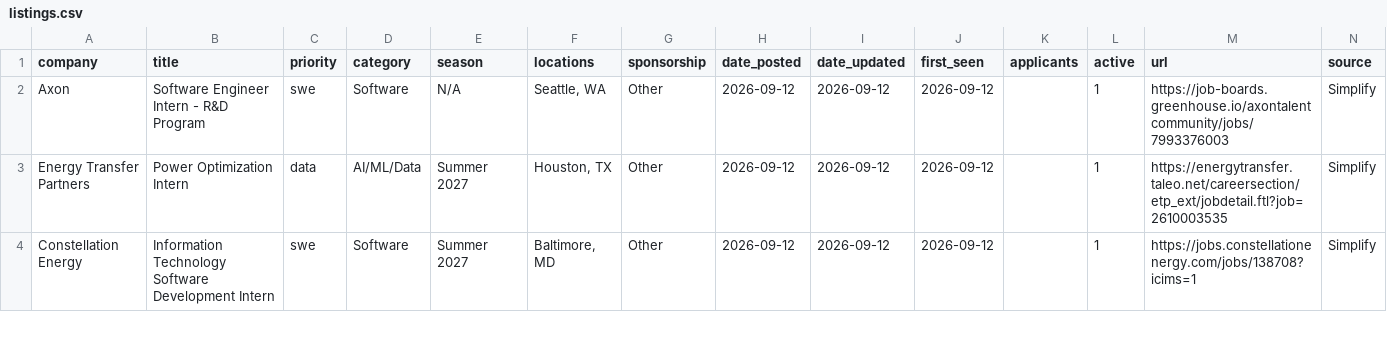
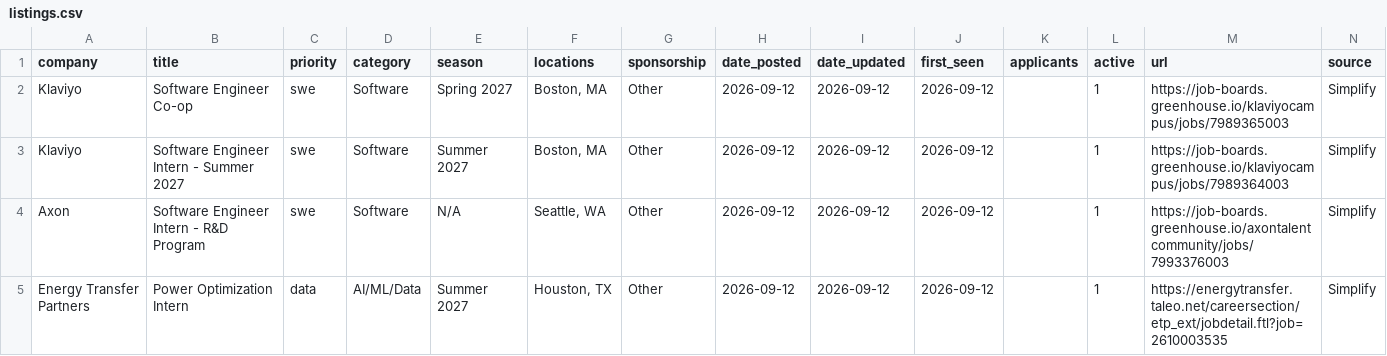
Before and after one commit to arnavkato/internship-watcher, a CSV file: listings.csv, drawn as a sheet; only a part is shown; the shorter side is filled out with more unchanged rows.

```diff
--- a/listings.csv
+++ b/listings.csv
@@ -1,2 +1,4 @@
 company,title,priority,category,season,locations,sponsorship,date_posted,date_updated,first_seen,applicants,active,url,source
+Klaviyo,Software Engineer Co-op,swe,Software,Spring 2027,"Boston, MA",Other,2026-09-12,2026-09-12,2026-09-12,,1,https://job-boards.greenhouse.io/klaviyocampus/jobs/7989365003,Simplify
+Klaviyo,Software Engineer Intern - Summer 2027,swe,Software,Summer 2027,"Boston, MA",Other,2026-09-12,2026-09-12,2026-09-12,,1,https://job-boards.greenhouse.io/klaviyocampus/jobs/7989364003,Simplify
 Axon,Software Engineer Intern - R&D Program,swe,Software,N/A,"Seattle, WA",Other,2026-09-12,2026-09-12,2026-09-12,,1,https://job-boards.greenhouse.io/axontalentcommunity/jobs/7993376003,Simplify
```
Also changed, not shown: 1 other file.
